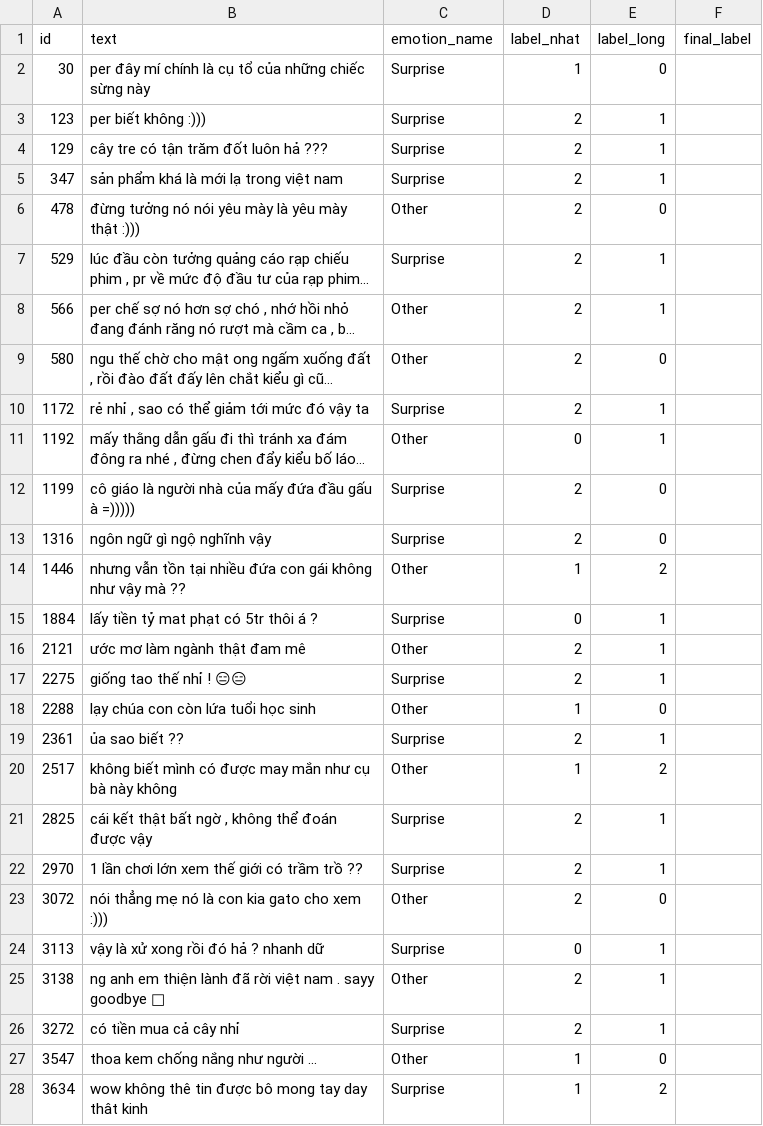
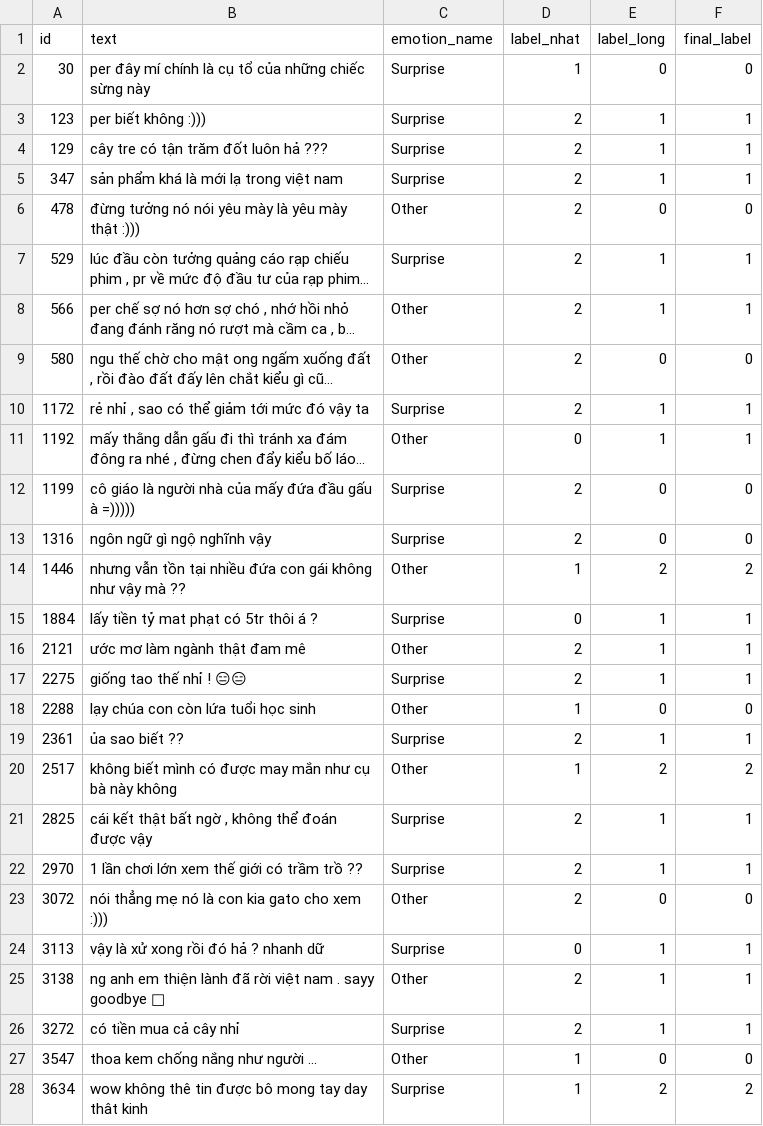
Before and after one commit to PhuongNgoVan/Xdomain-Transfer-Learning, a CSV file: results/polarity/polarity_disagreements.csv, drawn as a sheet; only a part is shown; long unchanged cells end in …; the diff covers the shown part only; the diff names each change by its address in the sheet, - before the commit and + after, or states it on an @@ line.

```diff
--- a/results/polarity/polarity_disagreements.csv
+++ b/results/polarity/polarity_disagreements.csv
-F2 (final_label): (empty)
+F2 (final_label): 0
-F3:F5 (final_label): (empty)
+F3:F5 (final_label): 1
-F6 (final_label): (empty)
+F6 (final_label): 0
-F7:F8 (final_label): (empty)
+F7:F8 (final_label): 1
-F9 (final_label): (empty)
+F9 (final_label): 0
-F10:F11 (final_label): (empty)
+F10:F11 (final_label): 1
-F12:F13 (final_label): (empty)
+F12:F13 (final_label): 0
-F14 (final_label): (empty)
+F14 (final_label): 2
-F15:F17 (final_label): (empty)
+F15:F17 (final_label): 1
-F18 (final_label): (empty)
+F18 (final_label): 0
-F19 (final_label): (empty)
+F19 (final_label): 1
-F20 (final_label): (empty)
+F20 (final_label): 2
-F21:F22 (final_label): (empty)
+F21:F22 (final_label): 1
-F23 (final_label): (empty)
+F23 (final_label): 0
-F24:F26 (final_label): (empty)
+F24:F26 (final_label): 1
-F27 (final_label): (empty)
+F27 (final_label): 0
-F28 (final_label): (empty)
+F28 (final_label): 2
```
Also changed, not shown: 12 edited cells elsewhere in this file, 5 other files.
